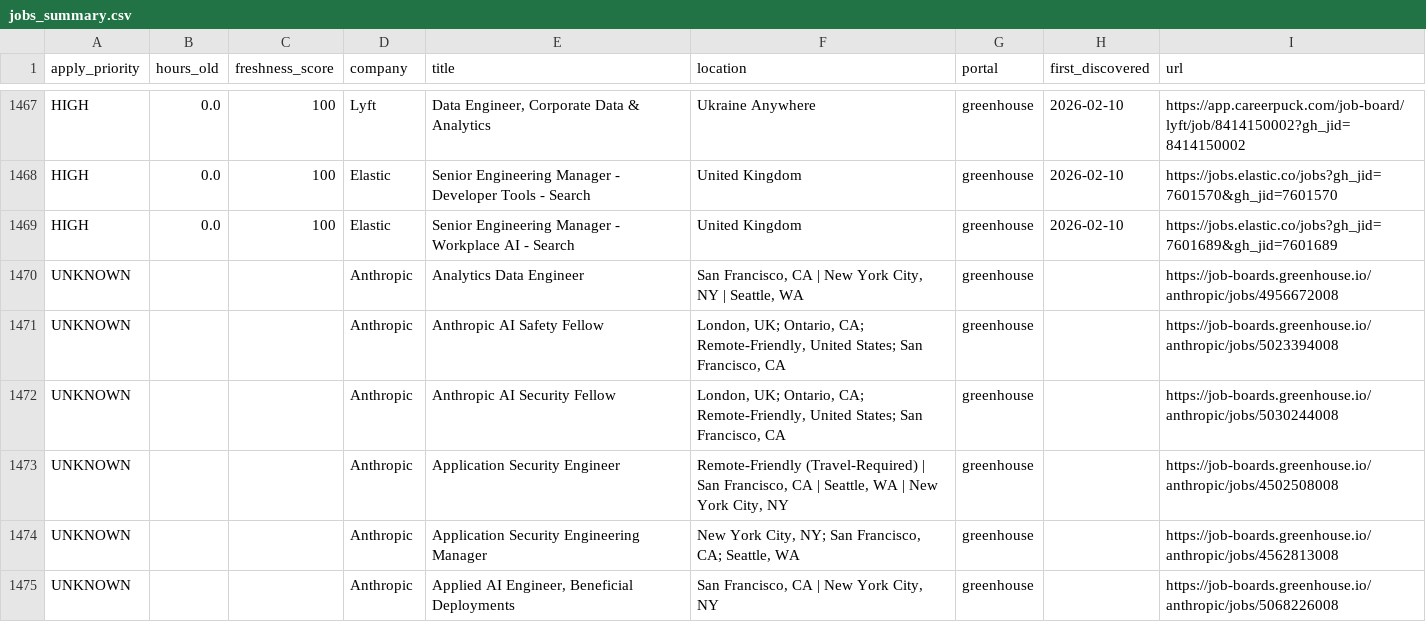
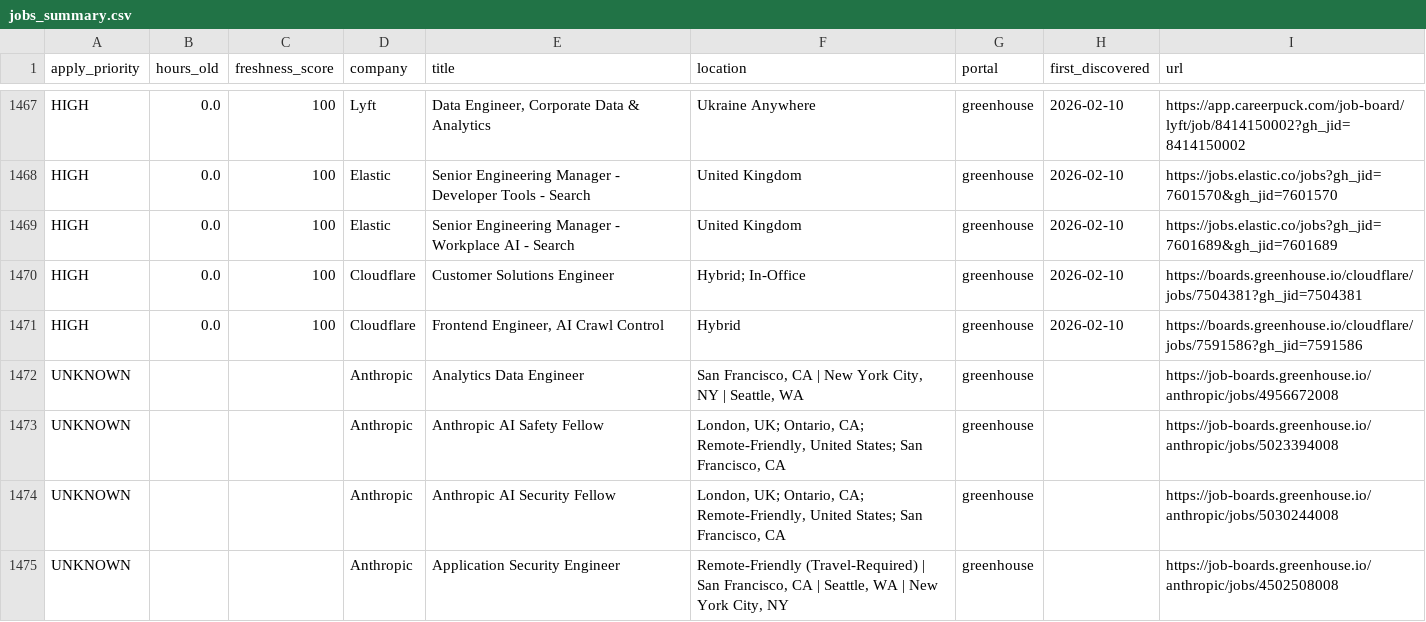
Before and after one commit to Nuthanreddy05/tech-jobs-scraper, a CSV file: jobs/jobs_summary.csv, drawn as a sheet; only a part is shown, gaps mark what is left out; the shorter side is filled out with more unchanged rows.

```diff
--- a/jobs/jobs_summary.csv
+++ b/jobs/jobs_summary.csv
@@ -1469,2 +1469,4 @@ HIGH,0.0,100,Elastic,Senior Engineering Manager - Developer Tools - Search,Unite
 HIGH,0.0,100,Elastic,Senior Engineering Manager - Workplace AI - Search,United Kingdom,greenhouse,2026-02-10,https://jobs.elastic.co/jobs?gh_jid=7601689&gh_jid=7601689
+HIGH,0.0,100,Cloudflare,Customer Solutions Engineer,Hybrid; In-Office,greenhouse,2026-02-10,https://boards.greenhouse.io/cloudflare/jobs/7504381?gh_jid=7504381
+HIGH,0.0,100,Cloudflare,"Frontend Engineer, AI Crawl Control ",Hybrid,greenhouse,2026-02-10,https://boards.greenhouse.io/cloudflare/jobs/7591586?gh_jid=7591586
 UNKNOWN,,,Anthropic,Analytics Data Engineer,"San Francisco, CA | New York City, NY | Seattle, WA",greenhouse,,https://job-boards.greenhouse.io/anthropic/jobs/4956672008
```
Also changed, not shown: 4 other files.
